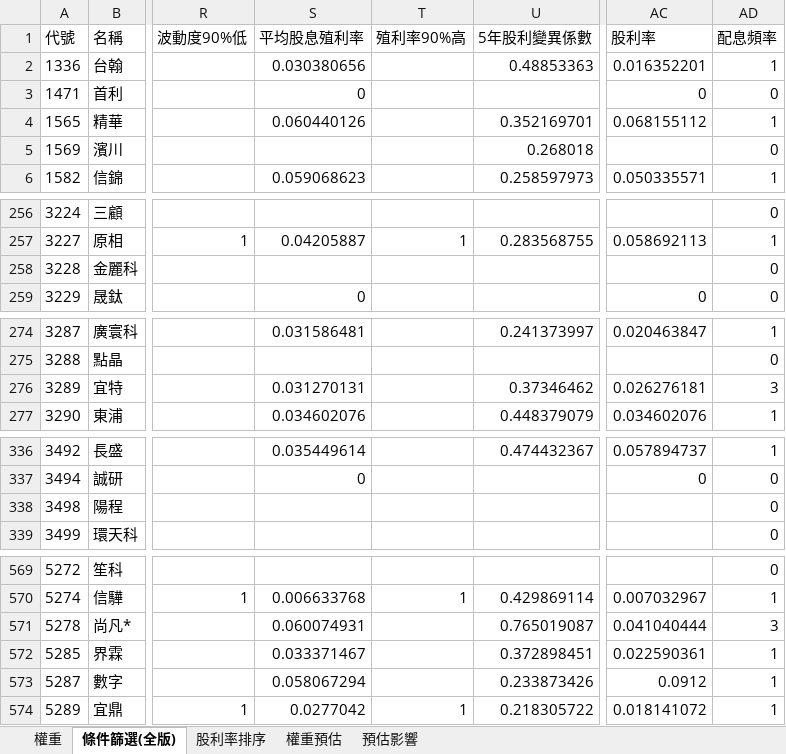
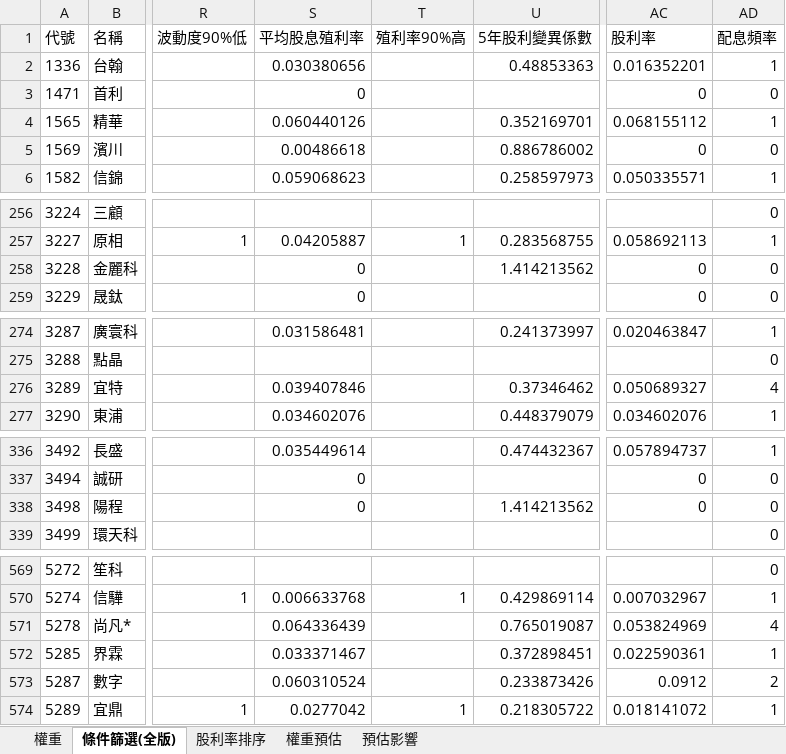
Before and after one commit to Jagon7/jagon-space-station, an Excel workbook: data/rebalance/pred/00929.xlsx, sheet 條件篩選(全版), drawn as a sheet; only a part is shown, gaps mark what is left out; values as stored, in another font and other column widths than the file's, no borders; the diff covers the shown part only; the diff names each change by its address in the sheet, - before the commit and + after, or states it on an @@ line.

```diff
--- a/data/rebalance/pred/00929.xlsx (sheet 條件篩選(全版))
+++ b/data/rebalance/pred/00929.xlsx (sheet 條件篩選(全版))
-S5 (平均股息殖利率): (empty)
+S5 (平均股息殖利率): 0.00486618
-U5 (5年股利變異係數): 0.268018
+U5 (5年股利變異係數): 0.886786002
-AC5 (股利率): (empty)
+AC5 (股利率): 0
-S258 (平均股息殖利率): (empty)
+S258 (平均股息殖利率): 0
-U258 (5年股利變異係數): (empty)
+U258 (5年股利變異係數): 1.414213562
-AC258 (股利率): (empty)
+AC258 (股利率): 0
-S276 (平均股息殖利率): 0.031270131
+S276 (平均股息殖利率): 0.039407846
-AC276 (股利率): 0.026276181
+AC276 (股利率): 0.050689327
-AD276 (配息頻率): 3
+AD276 (配息頻率): 4
-S338 (平均股息殖利率): (empty)
+S338 (平均股息殖利率): 0
-U338 (5年股利變異係數): (empty)
+U338 (5年股利變異係數): 1.414213562
-AC338 (股利率): (empty)
+AC338 (股利率): 0
-S571 (平均股息殖利率): 0.060074931
+S571 (平均股息殖利率): 0.064336439
-AC571 (股利率): 0.041040444
+AC571 (股利率): 0.053824969
-AD571 (配息頻率): 3
+AD571 (配息頻率): 4
-S573 (平均股息殖利率): 0.058067294
+S573 (平均股息殖利率): 0.060310524
-AD573 (配息頻率): 1
+AD573 (配息頻率): 2
```
Also changed, not shown: 25 edited cells elsewhere in this sheet, data/rebalance/pred/0050.xlsx, data/rebalance/pred/0051.xlsx, 7 other files.
